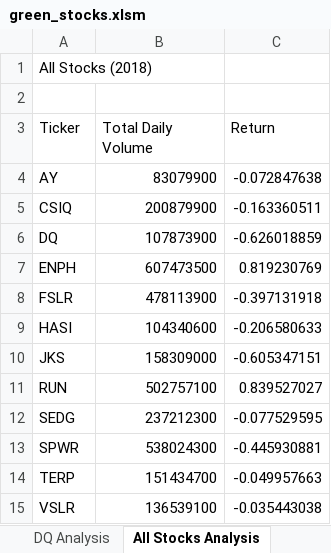
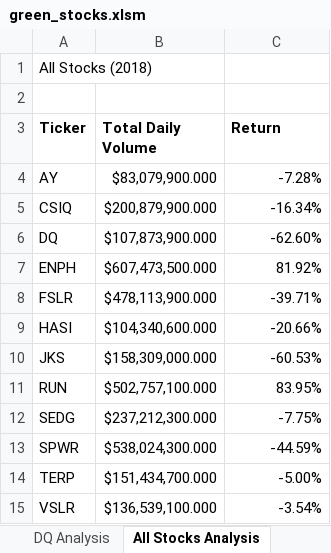
Before and after one commit to jrobert2121/stock-analysis, an Excel workbook: green_stocks.xlsm, sheet All Stocks Analysis, drawn as a sheet; values as stored, in another font and other column widths than the file's, no borders; the diff names each change by its address in the sheet, - before the commit and + after, or states it on an @@ line.

Commit message:
added formating

```diff
--- a/green_stocks.xlsm (sheet All Stocks Analysis)
+++ b/green_stocks.xlsm (sheet All Stocks Analysis)
-A3:C3 bold: off
+A3:C3 bold: on
-B4 (Total Daily Volume): 83079900
+B4 (Total Daily Volume): $83,079,900.000
-C4 (Return): -0.072847638
+C4 (Return): -7.28%
-B5 (Total Daily Volume): 200879900
+B5 (Total Daily Volume): $200,879,900.000
-C5 (Return): -0.163360511
+C5 (Return): -16.34%
-B6 (Total Daily Volume): 107873900
+B6 (Total Daily Volume): $107,873,900.000
-C6 (Return): -0.626018859
+C6 (Return): -62.60%
-B7 (Total Daily Volume): 607473500
+B7 (Total Daily Volume): $607,473,500.000
-C7 (Return): 0.819230769
+C7 (Return): 81.92%
-B8 (Total Daily Volume): 478113900
+B8 (Total Daily Volume): $478,113,900.000
-C8 (Return): -0.397131918
+C8 (Return): -39.71%
-B9 (Total Daily Volume): 104340600
+B9 (Total Daily Volume): $104,340,600.000
-C9 (Return): -0.206580633
+C9 (Return): -20.66%
-B10 (Total Daily Volume): 158309000
+B10 (Total Daily Volume): $158,309,000.000
-C10 (Return): -0.605347151
+C10 (Return): -60.53%
-B11 (Total Daily Volume): 502757100
+B11 (Total Daily Volume): $502,757,100.000
-C11 (Return): 0.839527027
+C11 (Return): 83.95%
-B12 (Total Daily Volume): 237212300
+B12 (Total Daily Volume): $237,212,300.000
-C12 (Return): -0.077529595
+C12 (Return): -7.75%
-B13 (Total Daily Volume): 538024300
+B13 (Total Daily Volume): $538,024,300.000
-C13 (Return): -0.445930881
+C13 (Return): -44.59%
-B14 (Total Daily Volume): 151434700
+B14 (Total Daily Volume): $151,434,700.000
-C14 (Return): -0.049957663
+C14 (Return): -5.00%
-B15 (Total Daily Volume): 136539100
+B15 (Total Daily Volume): $136,539,100.000
-C15 (Return): -0.035443038
+C15 (Return): -3.54%
```
